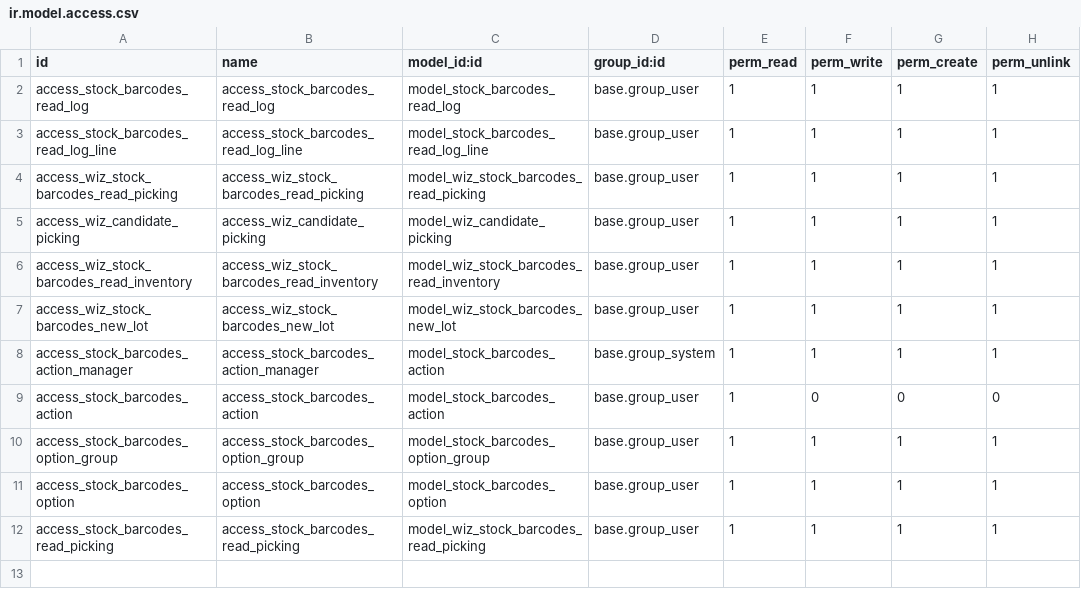
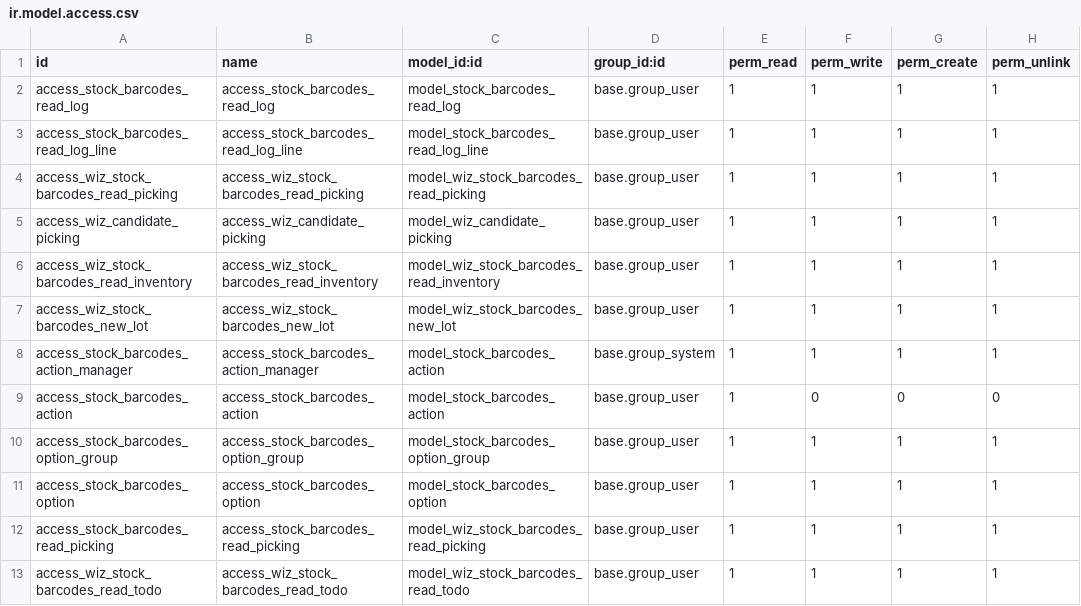
Before and after one commit to OCA/stock-logistics-barcode, a CSV file: stock_barcodes/security/ir.model.access.csv, drawn as a sheet.

Commit message:
[MIG] stock_barcodes: clean warnings and adapt to v14.
Adapt last refector done in v13 to v14.

```diff
--- a/stock_barcodes/security/ir.model.access.csv
+++ b/stock_barcodes/security/ir.model.access.csv
@@ -12 +12,2 @@ access_stock_barcodes_option,access_stock_barcodes_option,model_stock_barcodes_o
 access_stock_barcodes_read_picking,access_stock_barcodes_read_picking,model_wiz_stock_barcodes_read_picking,base.group_user,1,1,1,1
+access_wiz_stock_barcodes_read_todo,access_wiz_stock_barcodes_read_todo,model_wiz_stock_barcodes_read_todo,base.group_user,1,1,1,1
```
Also changed, not shown: 8 other files.
